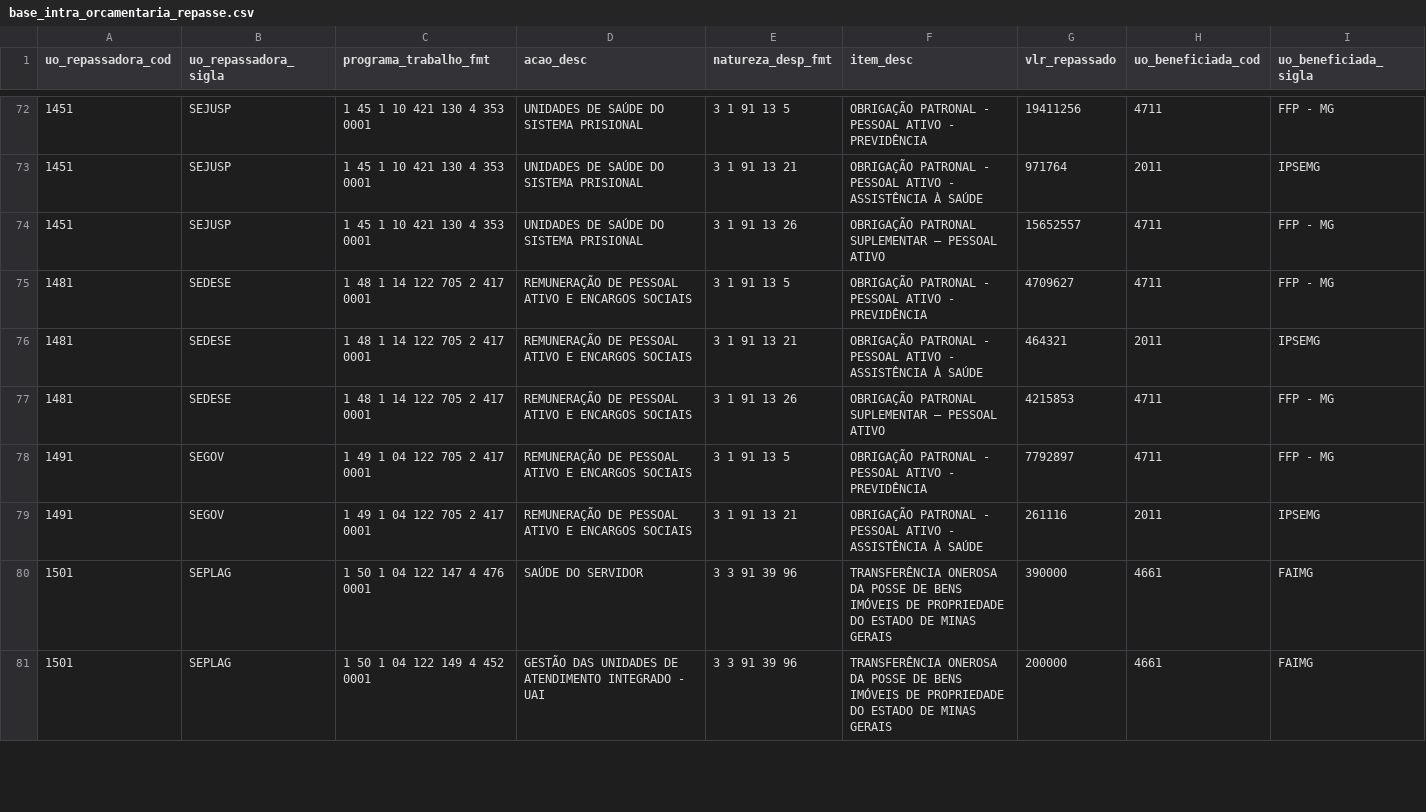
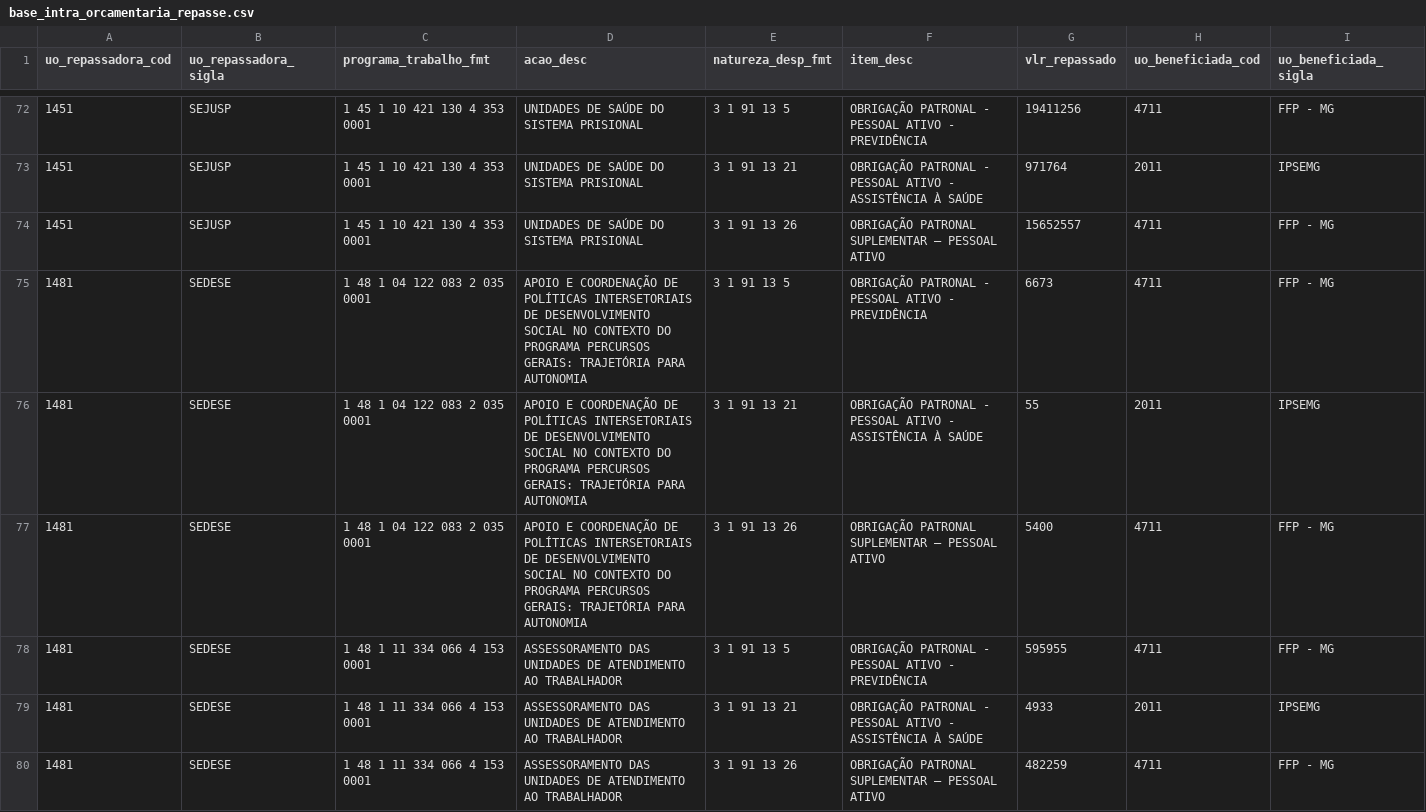
Before and after one commit to splor-mg/dados-sisor-2026, a CSV file: data/base_intra_orcamentaria_repasse.csv, drawn as a sheet; only a part is shown, gaps mark what is left out; the shorter side is filled out with more unchanged rows; the diff covers the shown part only.

```diff
--- a/data/base_intra_orcamentaria_repasse.csv
+++ b/data/base_intra_orcamentaria_repasse.csv
@@ -74 +74,7 @@ uo_repassadora_cod,uo_repassadora_sigla,programa_trabalho_fmt,acao_desc,natureza
 1451,SEJUSP,1 45 1 10 421 130 4 353 0001,UNIDADES DE SAÚDE DO SISTEMA PRISIONAL,3 1 91 13 26,OBRIGAÇÃO PATRONAL SUPLEMENTAR – PESSOAL ATIVO,15652557,4711,FFP - MG
+1481,SEDESE,1 48 1 04 122 083 2 035 0001,APOIO E COORDENAÇÃO DE POLÍTICAS INTERSETORIAIS DE DESENVOLVIMENTO SOCIAL NO CONTEXTO DO PROGRAMA PERCURSOS GERAIS: TRAJETÓRIA PARA AUTONOMIA,3 1 91 13 5,OBRIGAÇÃO PATRONAL - PESSOAL ATIVO - PREVIDÊNCIA,6673,4711,FFP - MG
+1481,SEDESE,1 48 1 04 122 083 2 035 0001,APOIO E COORDENAÇÃO DE POLÍTICAS INTERSETORIAIS DE DESENVOLVIMENTO SOCIAL NO CONTEXTO DO PROGRAMA PERCURSOS GERAIS: TRAJETÓRIA PARA AUTONOMIA,3 1 91 13 21,OBRIGAÇÃO PATRONAL - PESSOAL ATIVO - ASSISTÊNCIA À SAÚDE,55,2011,IPSEMG
+1481,SEDESE,1 48 1 04 122 083 2 035 0001,APOIO E COORDENAÇÃO DE POLÍTICAS INTERSETORIAIS DE DESENVOLVIMENTO SOCIAL NO CONTEXTO DO PROGRAMA PERCURSOS GERAIS: TRAJETÓRIA PARA AUTONOMIA,3 1 91 13 26,OBRIGAÇÃO PATRONAL SUPLEMENTAR – PESSOAL ATIVO,5400,4711,FFP - MG
+1481,SEDESE,1 48 1 11 334 066 4 153 0001,ASSESSORAMENTO DAS UNIDADES DE ATENDIMENTO AO TRABALHADOR,3 1 91 13 5,OBRIGAÇÃO PATRONAL - PESSOAL ATIVO - PREVIDÊNCIA,595955,4711,FFP - MG
+1481,SEDESE,1 48 1 11 334 066 4 153 0001,ASSESSORAMENTO DAS UNIDADES DE ATENDIMENTO AO TRABALHADOR,3 1 91 13 21,OBRIGAÇÃO PATRONAL - PESSOAL ATIVO - ASSISTÊNCIA À SAÚDE,4933,2011,IPSEMG
+1481,SEDESE,1 48 1 11 334 066 4 153 0001,ASSESSORAMENTO DAS UNIDADES DE ATENDIMENTO AO TRABALHADOR,3 1 91 13 26,OBRIGAÇÃO PATRONAL SUPLEMENTAR – PESSOAL ATIVO,482259,4711,FFP - MG
```
Also changed, not shown: 12 added rows elsewhere in this file, data/base_categoria_pessoal.csv, data/base_limite_cota.csv, 20 other files.
